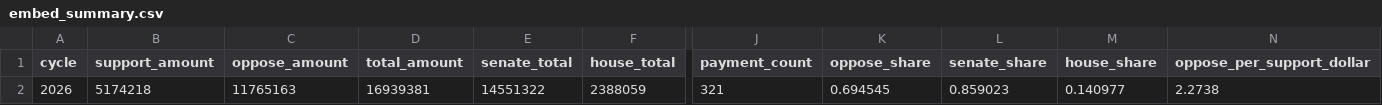
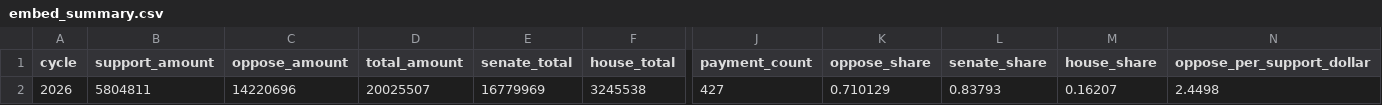
Before and after one commit to wired-investigations/America-PAC-Spending, a CSV file: embed_summary.csv, drawn as a sheet; only a part is shown, gaps mark what is left out; the diff covers the shown part only; the diff names each change by its address in the sheet, - before the commit and + after, or states it on an @@ line.

```diff
--- a/embed_summary.csv
+++ b/embed_summary.csv
-B2 (support_amount): 5174218
+B2 (support_amount): 5804811
-C2 (oppose_amount): 11765163
+C2 (oppose_amount): 14220696
-D2 (total_amount): 16939381
+D2 (total_amount): 20025507
-E2 (senate_total): 14551322
+E2 (senate_total): 16779969
-F2 (house_total): 2388059
+F2 (house_total): 3245538
-J2 (payment_count): 321
+J2 (payment_count): 427
-K2 (oppose_share): 0.694545
+K2 (oppose_share): 0.710129
-L2 (senate_share): 0.859023
+L2 (senate_share): 0.83793
-M2 (house_share): 0.140977
+M2 (house_share): 0.16207
-N2 (oppose_per_support_dollar): 2.2738
+N2 (oppose_per_support_dollar): 2.4498
```
Also changed, not shown: 2 edited cells elsewhere in this file, embed_daily.csv, embed_races.csv, 5 other files.
